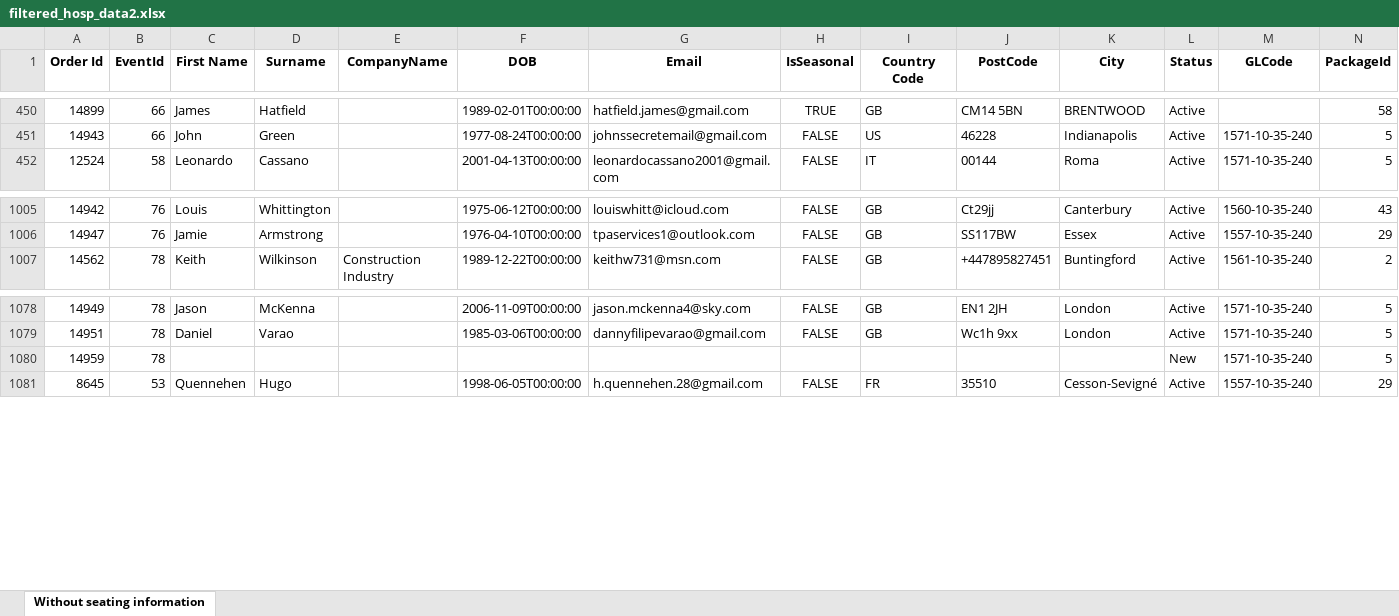
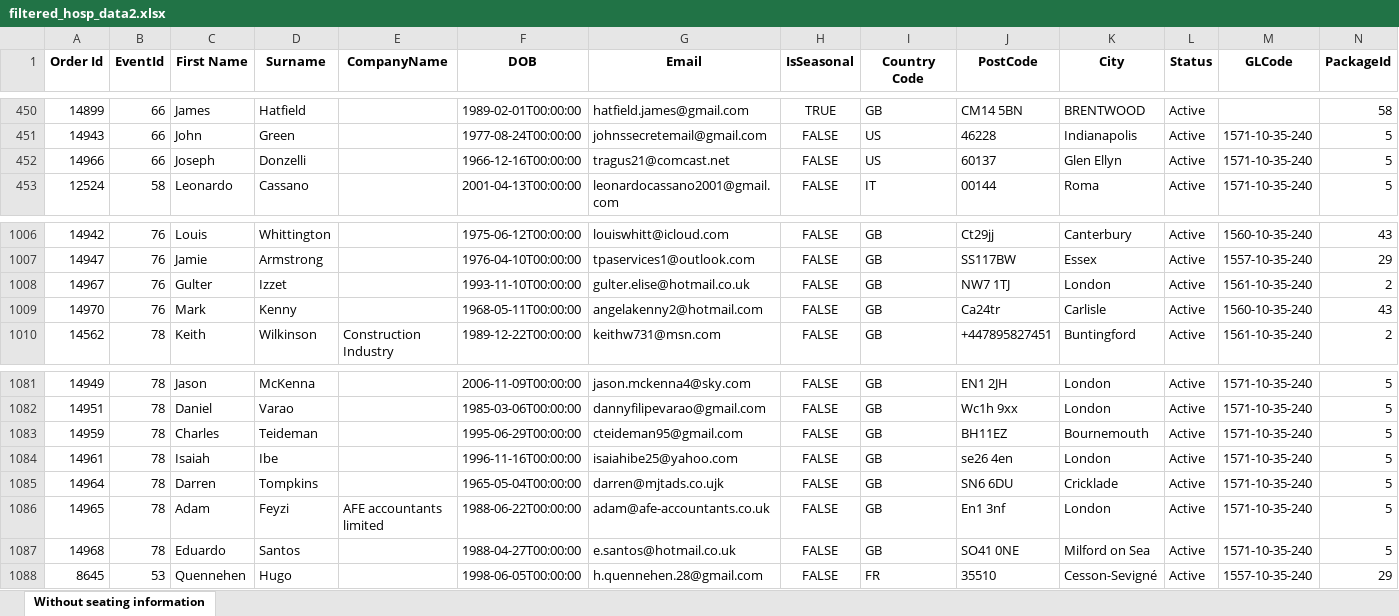
Before and after one commit to AFC-Venue-Premium-Sales/afc-streamlit-apps, an Excel workbook: filtered_hosp_data2.xlsx, sheet Without seating information, drawn as a sheet; only a part is shown, gaps mark what is left out; values as stored, in another font and other column widths than the file's, no borders; addresses are those after the commit; rows hold the shown columns only; the diff names each change by its address in the sheet, - before the commit and + after, or states it on an @@ line.

```diff
--- a/filtered_hosp_data2.xlsx (sheet Without seating information)
+++ b/filtered_hosp_data2.xlsx (sheet Without seating information)
+row 452: 14966 | 66 | Joseph | Donzelli |  | 1966-12-16T00:00:00 | tragus21@comcast.net | FALSE | US | 60137 | Glen Ellyn | Active | 1571-10-35-240 | 5
+row 1008: 14967 | 76 | Gulter | Izzet |  | 1993-11-10T00:00:00 | gulter.elise@hotmail.co.uk | FALSE | GB | NW7 1TJ | London | Active | 1561-10-35-240 | 2
+row 1009: 14970 | 76 | Mark | Kenny |  | 1968-05-11T00:00:00 | angelakenny2@hotmail.com | FALSE | GB | Ca24tr | Carlisle | Active | 1560-10-35-240 | 43
-C1083 (First Name): (empty)
+C1083 (First Name): Charles
-D1083 (Surname): (empty)
+D1083 (Surname): Teideman
-F1083 (DOB): (empty)
+F1083 (DOB): 1995-06-29T00:00:00
-G1083 (Email): (empty)
+G1083 (Email): cteideman95@gmail.com
-H1083 (IsSeasonal): (empty)
+H1083 (IsSeasonal): FALSE
-I1083 (Country Code): (empty)
+I1083 (Country Code): GB
-J1083 (PostCode): (empty)
+J1083 (PostCode): BH11EZ
-K1083 (City): (empty)
+K1083 (City): Bournemouth
-L1083 (Status): New
+L1083 (Status): Active
+row 1084: 14961 | 78 | Isaiah | Ibe |  | 1996-11-16T00:00:00 | isaiahibe25@yahoo.com | FALSE | GB | se26 4en | London | Active | 1571-10-35-240 | 5
+row 1085: 14964 | 78 | Darren | Tompkins |  | 1965-05-04T00:00:00 | darren@mjtads.co.ujk | FALSE | GB | SN6 6DU | Cricklade | Active | 1571-10-35-240 | 5
+row 1086: 14965 | 78 | Adam | Feyzi | AFE accountants limited | 1988-06-22T00:00:00 | adam@afe-accountants.co.uk | FALSE | GB | En1 3nf | London | Active | 1571-10-35-240 | 5
+row 1087: 14968 | 78 | Eduardo | Santos |  | 1988-04-27T00:00:00 | e.santos@hotmail.co.uk | FALSE | GB | SO41 0NE | Milford on Sea | Active | 1571-10-35-240 | 5
```
Also changed, not shown: 2 other files.
